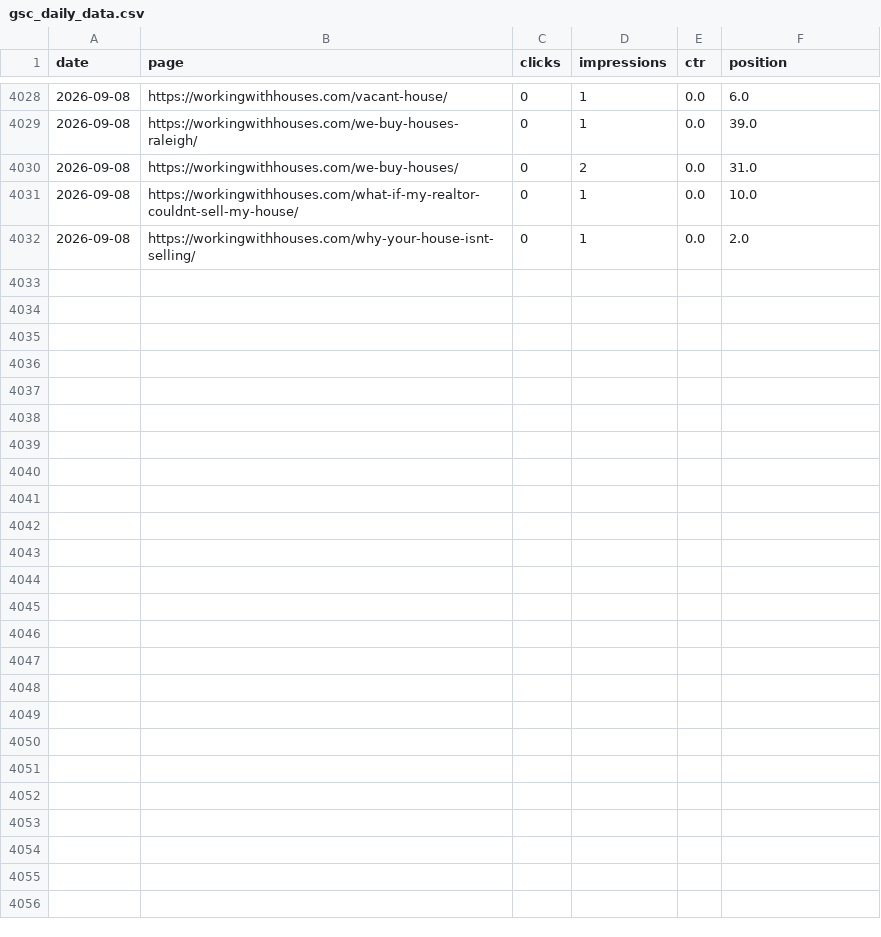
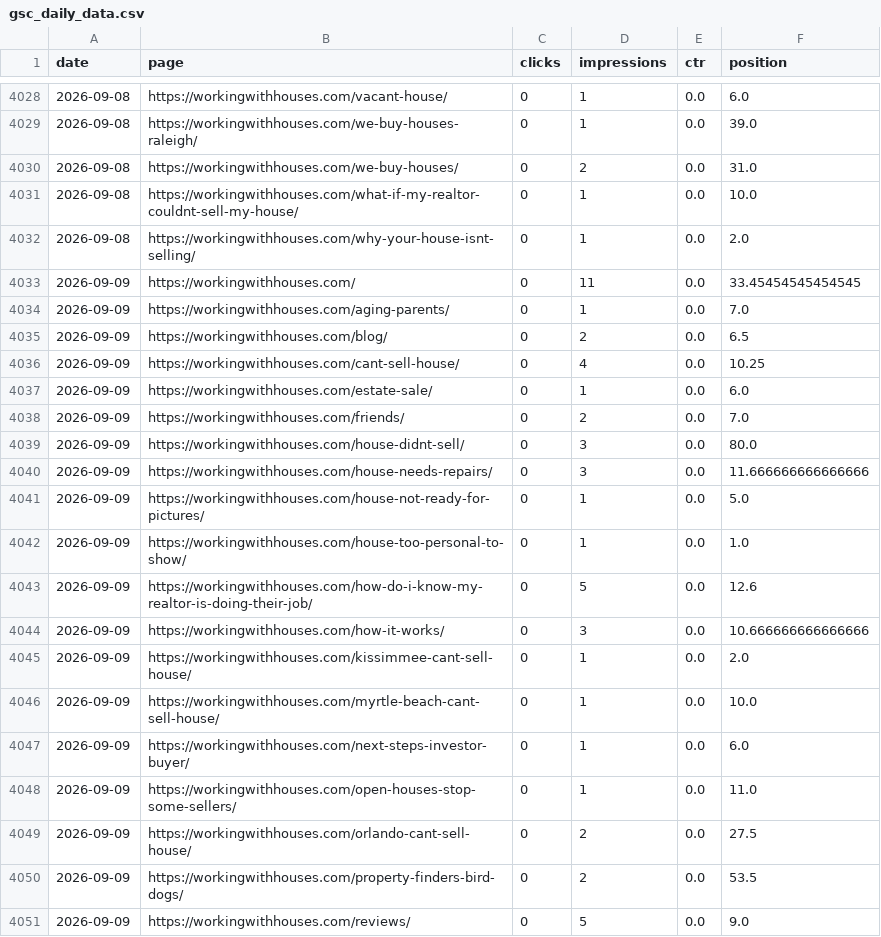
Before and after one commit to figlesias7/GSC-Tracker, a CSV file: data/gsc_daily_data.csv, drawn as a sheet; only a part is shown, gaps mark what is left out; the diff covers the shown part only; the diff names each change by its address in the sheet, - before the commit and + after, or states it on an @@ line.

```diff
--- a/data/gsc_daily_data.csv
+++ b/data/gsc_daily_data.csv
+row 4033: 2026-09-09 | https://workingwithhouses.com/ | 0 | 11 | 0.0 | 33.45454545454545
+row 4034: 2026-09-09 | https://workingwithhouses.com/aging-parents/ | 0 | 1 | 0.0 | 7.0
+row 4035: 2026-09-09 | https://workingwithhouses.com/blog/ | 0 | 2 | 0.0 | 6.5
+row 4036: 2026-09-09 | https://workingwithhouses.com/cant-sell-house/ | 0 | 4 | 0.0 | 10.25
+row 4037: 2026-09-09 | https://workingwithhouses.com/estate-sale/ | 0 | 1 | 0.0 | 6.0
+row 4038: 2026-09-09 | https://workingwithhouses.com/friends/ | 0 | 2 | 0.0 | 7.0
+row 4039: 2026-09-09 | https://workingwithhouses.com/house-didnt-sell/ | 0 | 3 | 0.0 | 80.0
+row 4040: 2026-09-09 | https://workingwithhouses.com/house-needs-repairs/ | 0 | 3 | 0.0 | 11.666666666666666
+row 4041: 2026-09-09 | https://workingwithhouses.com/house-not-ready-for-pictures/ | 0 | 1 | 0.0 | 5.0
+row 4042: 2026-09-09 | https://workingwithhouses.com/house-too-personal-to-show/ | 0 | 1 | 0.0 | 1.0
+row 4043: 2026-09-09 | https://workingwithhouses.com/how-do-i-know-my-realtor-is-doing-their-job/ | 0 | 5 | 0.0 | 12.6
+row 4044: 2026-09-09 | https://workingwithhouses.com/how-it-works/ | 0 | 3 | 0.0 | 10.666666666666666
+row 4045: 2026-09-09 | https://workingwithhouses.com/kissimmee-cant-sell-house/ | 0 | 1 | 0.0 | 2.0
+row 4046: 2026-09-09 | https://workingwithhouses.com/myrtle-beach-cant-sell-house/ | 0 | 1 | 0.0 | 10.0
+row 4047: 2026-09-09 | https://workingwithhouses.com/next-steps-investor-buyer/ | 0 | 1 | 0.0 | 6.0
+row 4048: 2026-09-09 | https://workingwithhouses.com/open-houses-stop-some-sellers/ | 0 | 1 | 0.0 | 11.0
+row 4049: 2026-09-09 | https://workingwithhouses.com/orlando-cant-sell-house/ | 0 | 2 | 0.0 | 27.5
+row 4050: 2026-09-09 | https://workingwithhouses.com/property-finders-bird-dogs/ | 0 | 2 | 0.0 | 53.5
+row 4051: 2026-09-09 | https://workingwithhouses.com/reviews/ | 0 | 5 | 0.0 | 9.0
```
Also changed, not shown: 13 added rows elsewhere in this file, 1 other file.
